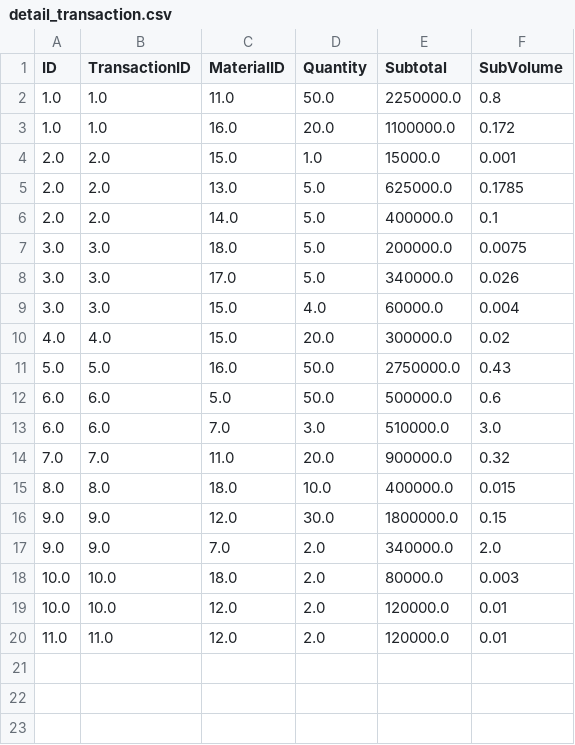
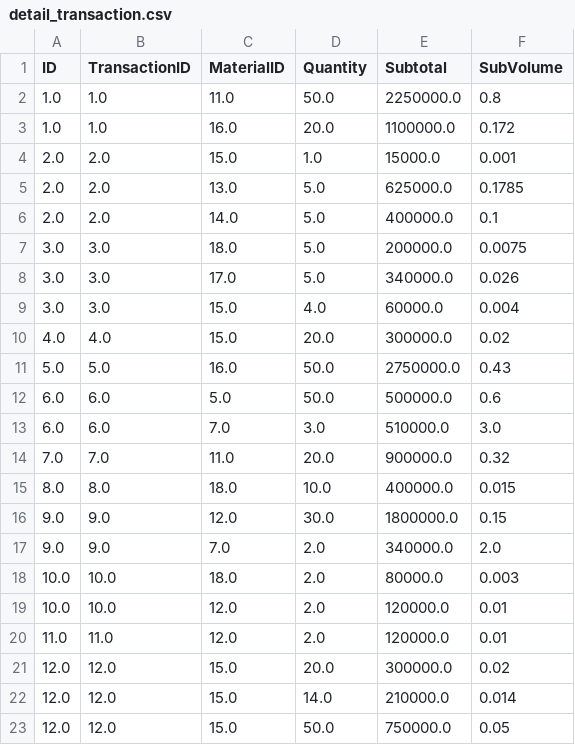
Before and after one commit to alzaelf/projekalgo2, a CSV file: detail_transaction.csv, drawn as a sheet.

Commit message:
new data

```diff
--- a/detail_transaction.csv
+++ b/detail_transaction.csv
@@ -20 +20,4 @@ ID,TransactionID,MaterialID,Quantity,Subtotal,SubVolume
 11.0,11.0,12.0,2.0,120000.0,0.01
+12.0,12.0,15.0,20.0,300000.0,0.02
+12.0,12.0,15.0,14.0,210000.0,0.014
+12.0,12.0,15.0,50.0,750000.0,0.05
```
Also changed, not shown: transaction.csv.
